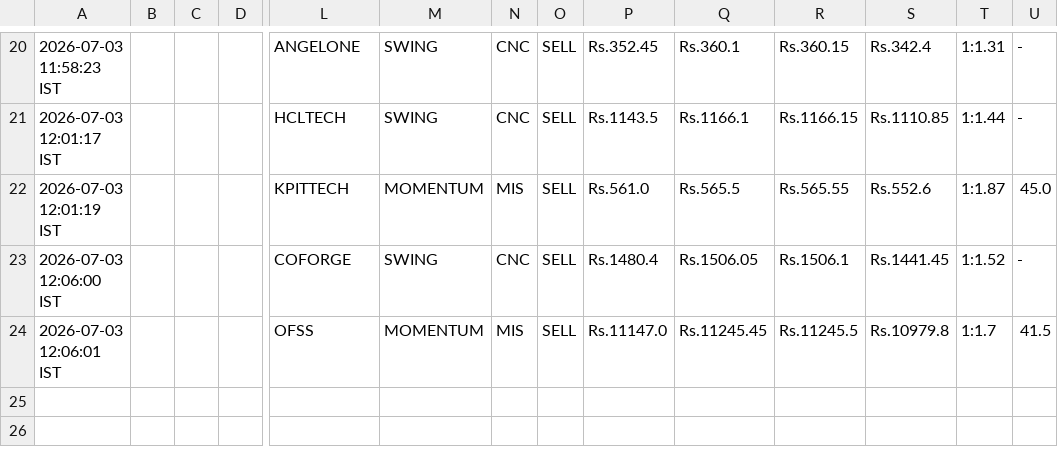
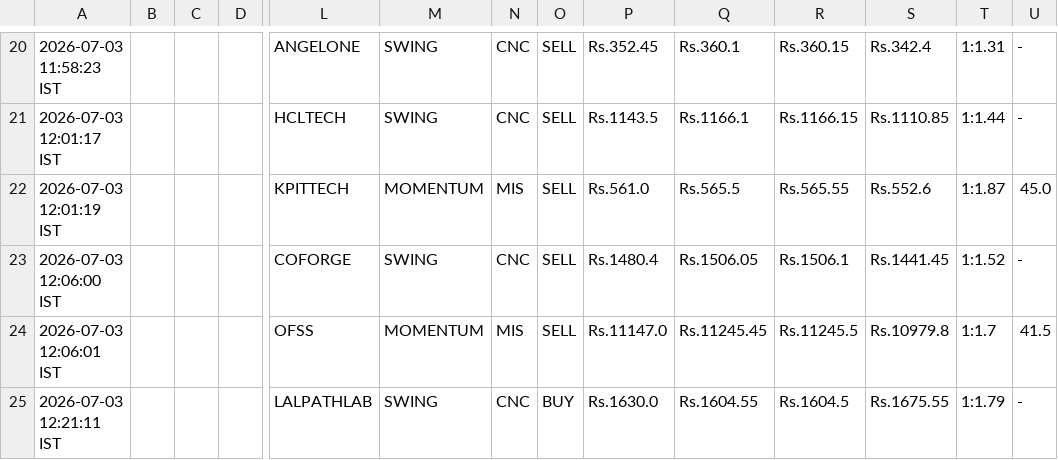
Before and after one commit to johnkasc-lab/MarketStock, a CSV file: intraday_trades.csv, drawn as a sheet; only a part is shown, gaps mark what is left out; rows hold the shown columns only; the diff names each change by its address in the sheet, - before the commit and + after, or states it on an @@ line.

```diff
--- a/intraday_trades.csv
+++ b/intraday_trades.csv
+row 25: 2026-07-03 12:21:11 IST |  |  |  | LALPATHLAB | SWING | CNC | BUY | Rs.1630.0 | Rs.1604.55 | Rs.1604.5 | Rs.1675.55 | 1:1.79 | -
```
Also changed, not shown: alerted_today.csv.
